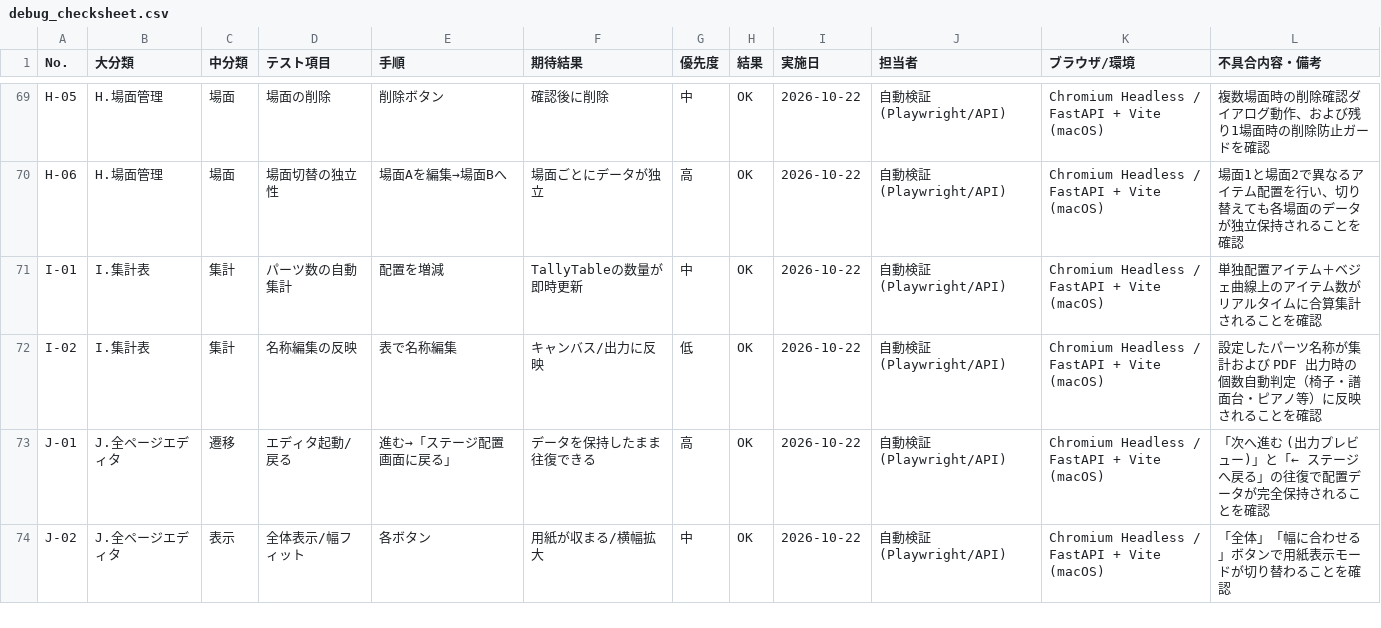
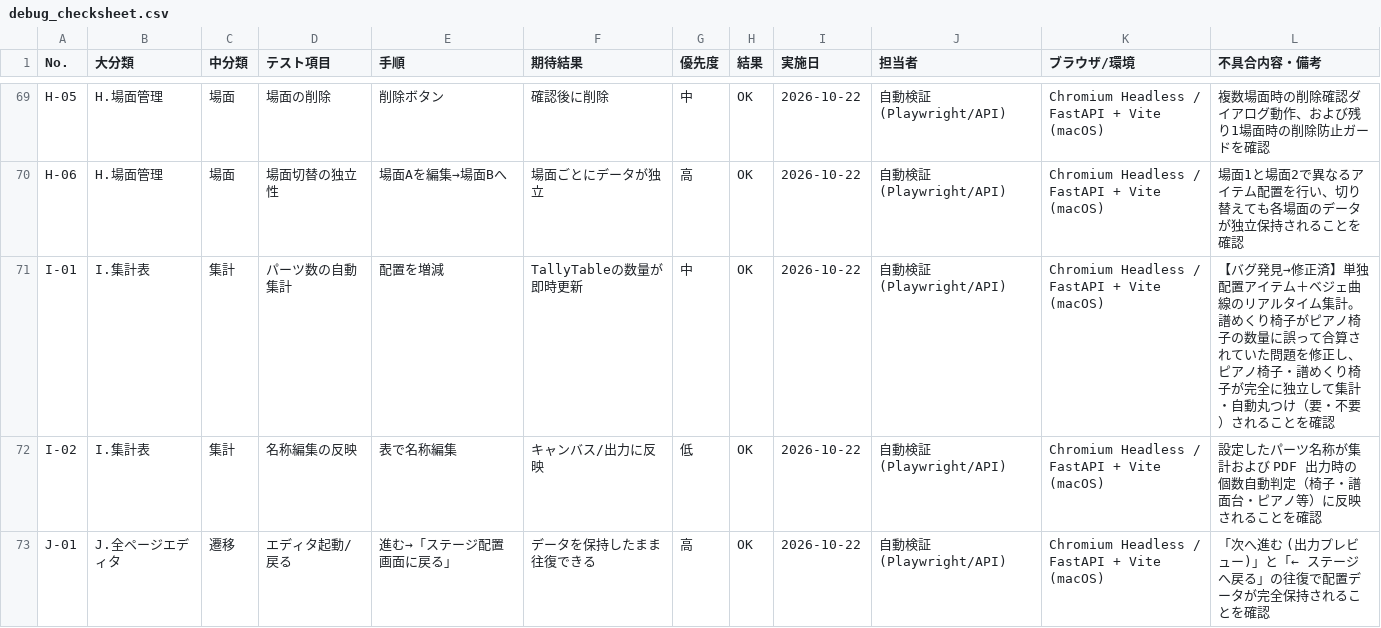
Before and after one commit to barnboo/newsetting-kun, a CSV file: docs/debug_checksheet.csv, drawn as a sheet; only a part is shown, gaps mark what is left out; the shorter side is filled out with more unchanged rows.

Commit message:
Update debug checksheet with turner chair bugfix details

```diff
--- a/docs/debug_checksheet.csv
+++ b/docs/debug_checksheet.csv
@@ -70,3 +70,3 @@ H-05,H.場面管理,場面,場面の削除,削除ボタン,確認後に削除,
 H-06,H.場面管理,場面,場面切替の独立性,場面Aを編集→場面Bへ,場面ごとにデータが独立,高,OK,2026-10-22,自動検証 (Playwright/API),Chromium Headless / FastAPI + Vite (macOS),場面1と場面2で異なるアイテム配置を行い、切り替えても各場面のデータが独立保持されることを確認
-I-01,I.集計表,集計,パーツ数の自動集計,配置を増減,TallyTableの数量が即時更新,中,OK,2026-10-22,自動検証 (Playwright/API),Chromium Headless / FastAPI + Vite (macOS),単独配置アイテム＋ベジェ曲線上のアイテム数がリアルタイムに合算集計されることを確認
+I-01,I.集計表,集計,パーツ数の自動集計,配置を増減,TallyTableの数量が即時更新,中,OK,2026-10-22,自動検証 (Playwright/API),Chromium Headless / FastAPI + Vite (macOS),【バグ発見→修正済】単独配置アイテム＋ベジェ曲線のリアルタイム集計。譜めくり椅子がピアノ椅子の数量に誤って合算されていた問題を修正し、ピアノ椅子・譜めくり椅子が完全に独立して集計・自動丸つけ（要・不要）されることを確認
 I-02,I.集計表,集計,名称編集の反映,表で名称編集,キャンバス/出力に反映,低,OK,2026-10-22,自動検証 (Playwright/API),Chromium Headless / FastAPI + Vite (macOS),設定したパーツ名称が集計および PDF 出力時の個数自動判定（椅子・譜面台・ピアノ等）に反映されることを確認
```
Also changed, not shown: 1 other file.
